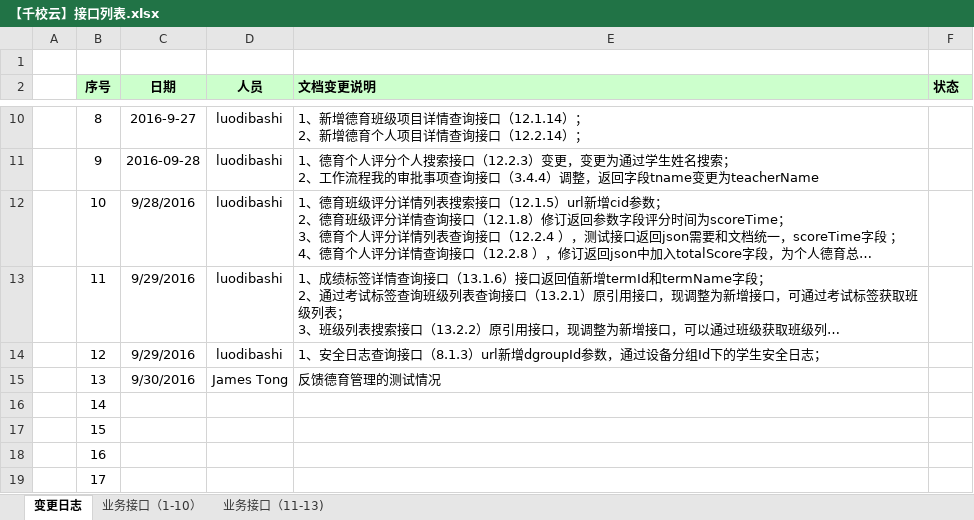
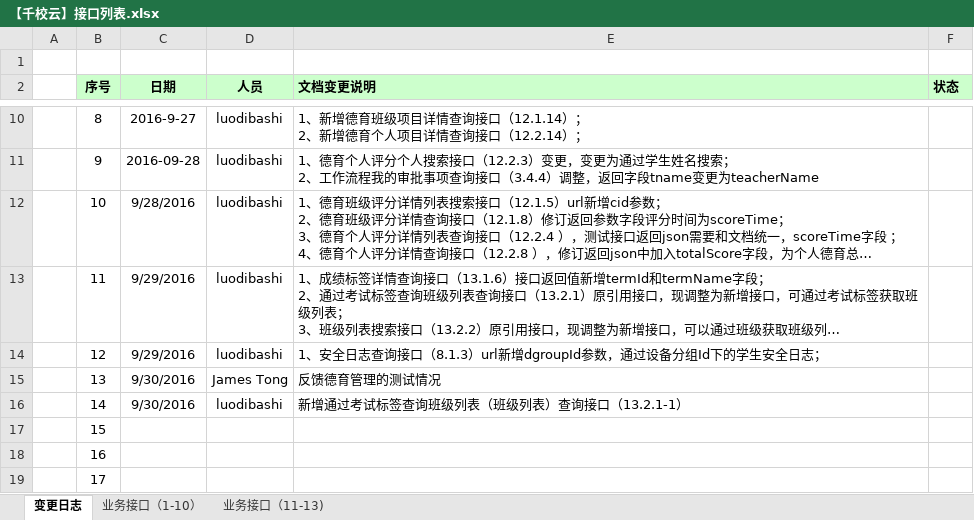
Before and after one commit to cnsuhao/ishome-taocode, an Excel workbook: biz/MC-MSC-Web/qxy接口定义文档2016-8-8/【千校云】接口列表.xlsx, sheet 变更日志, drawn as a sheet; only a part is shown, gaps mark what is left out; long unchanged cells end in …; values as stored, in another font and other column widths than the file's, no borders; the diff names each change by its address in the sheet, - before the commit and + after, or states it on an @@ line.

```diff
--- a/biz/MC-MSC-Web/qxy接口定义文档2016-8-8/【千校云】接口列表.xlsx (sheet 变更日志)
+++ b/biz/MC-MSC-Web/qxy接口定义文档2016-8-8/【千校云】接口列表.xlsx (sheet 变更日志)
-C16 (日期): (empty)
+C16 (日期): 9/30/2016
-D16 (人员): (empty)
+D16 (人员): luodibashi
-E16 (文档变更说明): (empty)
+E16 (文档变更说明): 新增通过考试标签查询班级列表（班级列表）查询接口（13.2.1-1）
```
